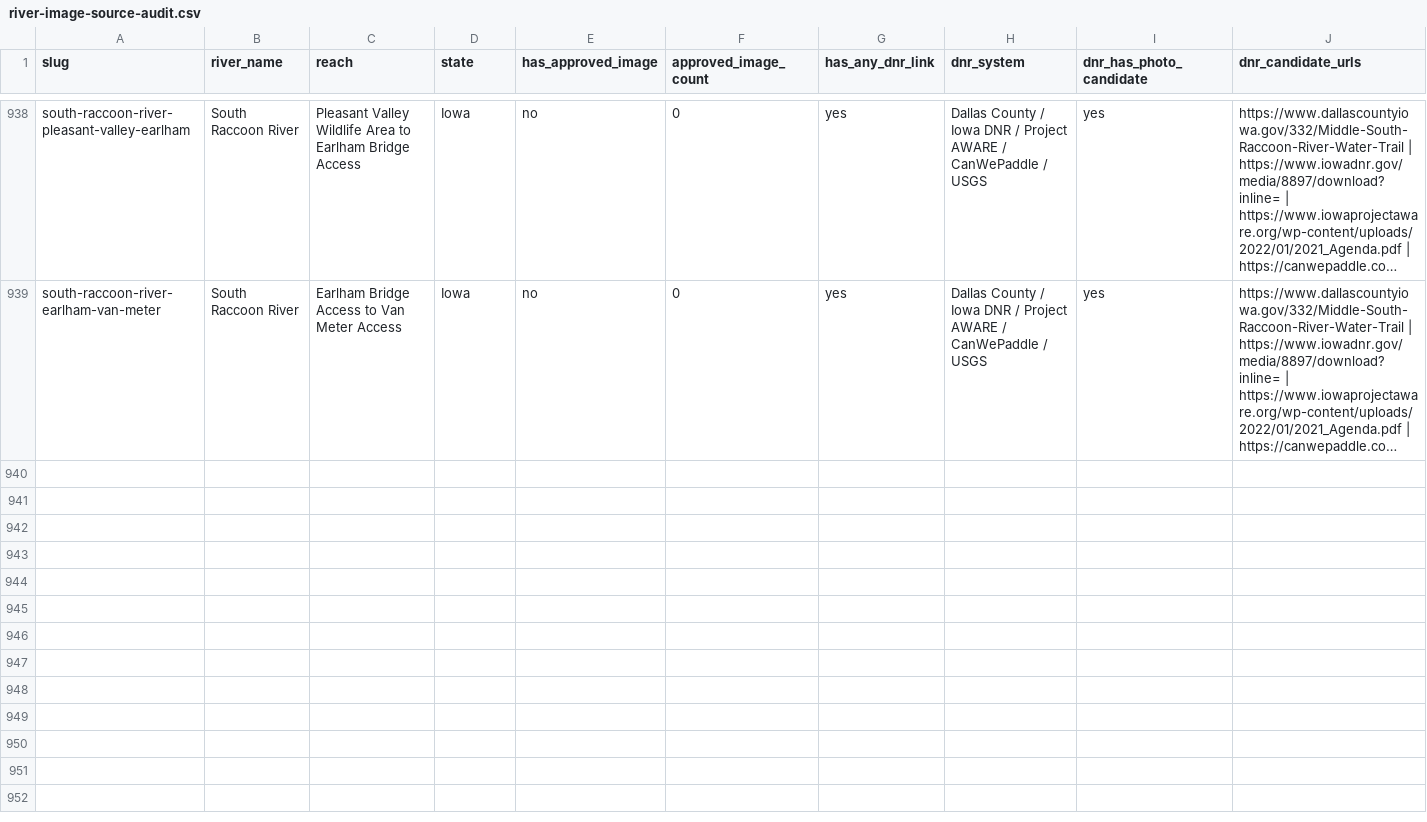
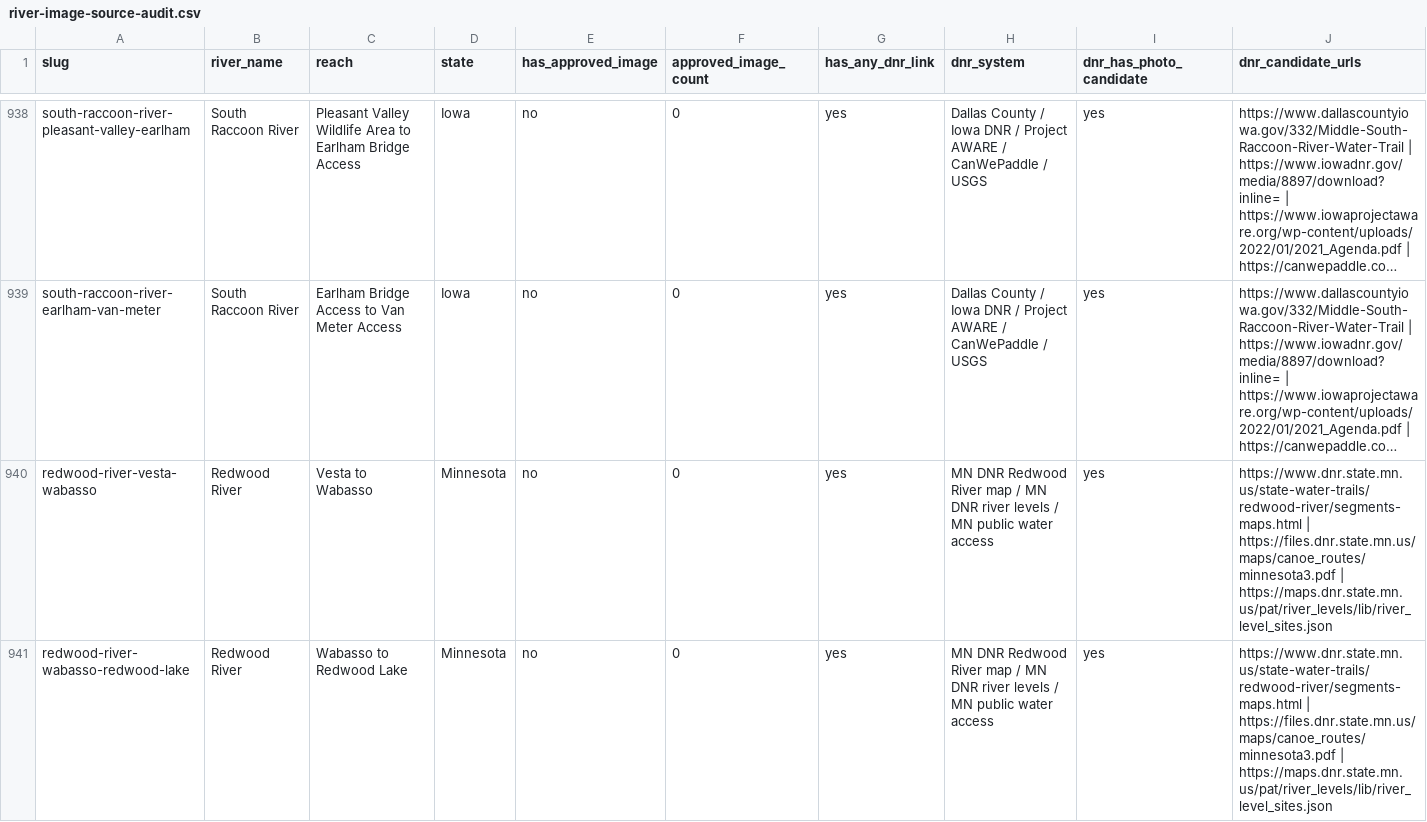
Before and after one commit to EckceptionalSolutions/PaddleTodayV2, a CSV file: docs/river-image-source-audit.csv, drawn as a sheet; only a part is shown, gaps mark what is left out; long unchanged cells end in …; rows hold the shown columns only; the diff covers the shown part only; the diff names each change by its address in the sheet, - before the commit and + after, or states it on an @@ line.

Commit message:
Add Minnesota Redwood and Zumbro routes

```diff
--- a/docs/river-image-source-audit.csv
+++ b/docs/river-image-source-audit.csv
+row 940: redwood-river-vesta-wabasso | Redwood River | Vesta to Wabasso | Minnesota | no | 0 | yes | MN DNR Redwood River map / MN DNR river levels / MN public water access | yes | https://www.dnr.state.mn.us/state-water-trails/redwood-river/segments-maps.html | https://files.dnr.state.mn.us/maps/canoe_routes/minnesota3.pdf | https://maps.dnr.state.mn.us/pat/river_levels/lib/river_level_sites.json
+row 941: redwood-river-wabasso-redwood-lake | Redwood River | Wabasso to Redwood Lake | Minnesota | no | 0 | yes | MN DNR Redwood River map / MN DNR river levels / MN public water access | yes | https://www.dnr.state.mn.us/state-water-trails/redwood-river/segments-maps.html | https://files.dnr.state.mn.us/maps/canoe_routes/minnesota3.pdf | https://maps.dnr.state.mn.us/pat/river_levels/lib/river_level_sites.json
```
Also changed, not shown: 1 added row elsewhere in this file, 28 other files.
